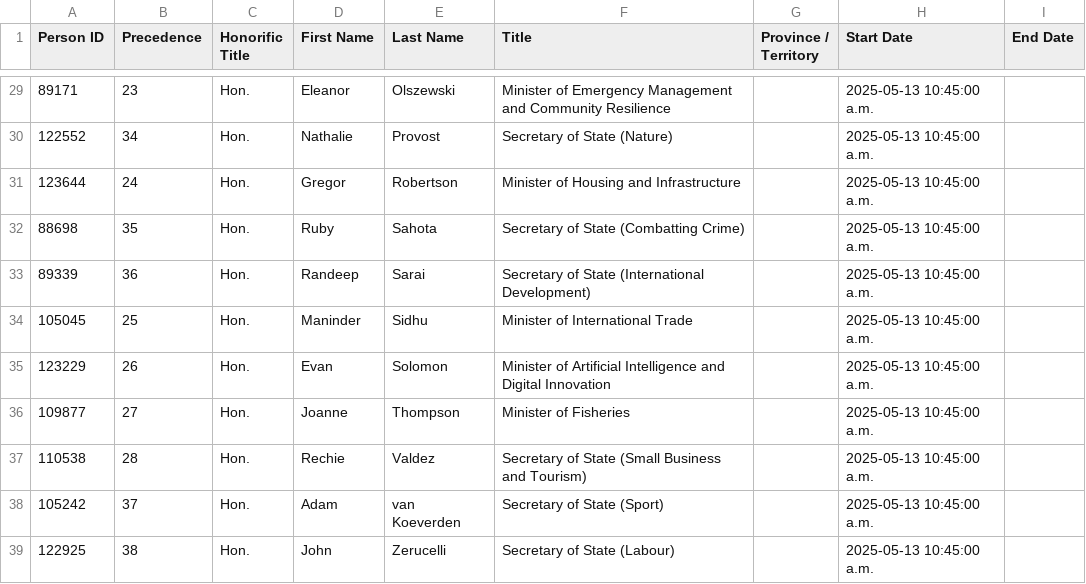
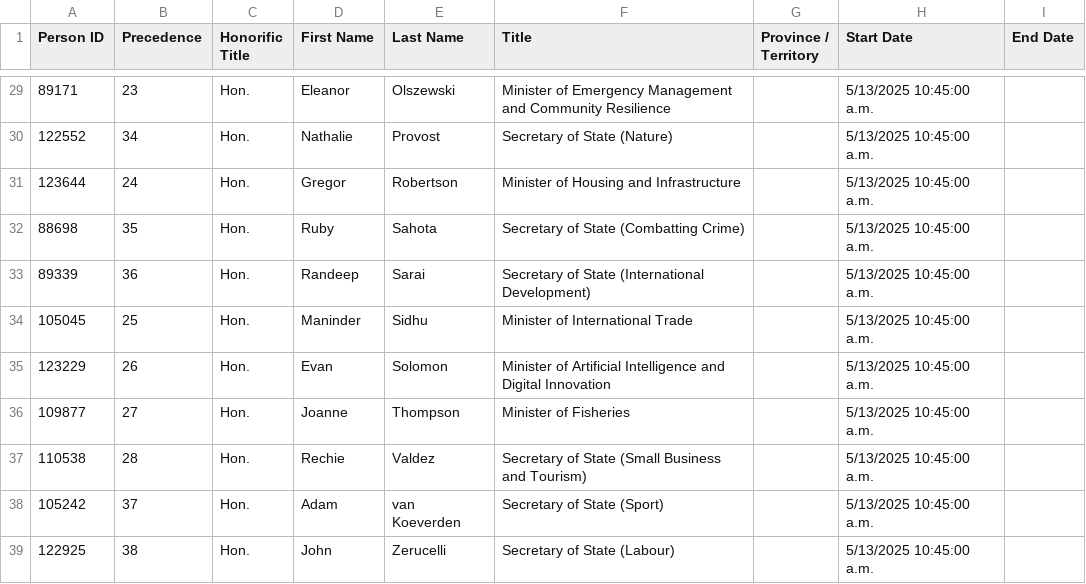
Before and after one commit to CPDI-CPDI/GCOrgName, a CSV file: Resources/lead_ministries_en.csv, drawn as a sheet; only a part is shown, gaps mark what is left out; the diff covers the shown part only.

```diff
--- a/Resources/lead_ministries_en.csv
+++ b/Resources/lead_ministries_en.csv
@@ -29,11 +29,11 @@
-89171,23,Hon.,Eleanor,Olszewski,Minister of Emergency Management and Community Resilience,,2025-05-13 10:45:00 a.m.,
-122552,34,Hon.,Nathalie,Provost,Secretary of State (Nature),,2025-05-13 10:45:00 a.m.,
-123644,24,Hon.,Gregor,Robertson,Minister of Housing and Infrastructure,,2025-05-13 10:45:00 a.m.,
-88698,35,Hon.,Ruby,Sahota,Secretary of State (Combatting Crime),,2025-05-13 10:45:00 a.m.,
-89339,36,Hon.,Randeep,Sarai,Secretary of State (International Development),,2025-05-13 10:45:00 a.m.,
-105045,25,Hon.,Maninder,Sidhu,Minister of International Trade,,2025-05-13 10:45:00 a.m.,
-123229,26,Hon.,Evan,Solomon,Minister of Artificial Intelligence and Digital Innovation,,2025-05-13 10:45:00 a.m.,
-109877,27,Hon.,Joanne,Thompson,Minister of Fisheries,,2025-05-13 10:45:00 a.m.,
-110538,28,Hon.,Rechie,Valdez,Secretary of State (Small Business and Tourism),,2025-05-13 10:45:00 a.m.,
-105242,37,Hon.,Adam,van Koeverden,Secretary of State (Sport),,2025-05-13 10:45:00 a.m.,
-122925,38,Hon.,John,Zerucelli,Secretary of State (Labour),,2025-05-13 10:45:00 a.m.,
+89171,23,Hon.,Eleanor,Olszewski,Minister of Emergency Management and Community Resilience,,5/13/2025 10:45:00 a.m.,
+122552,34,Hon.,Nathalie,Provost,Secretary of State (Nature),,5/13/2025 10:45:00 a.m.,
+123644,24,Hon.,Gregor,Robertson,Minister of Housing and Infrastructure,,5/13/2025 10:45:00 a.m.,
+88698,35,Hon.,Ruby,Sahota,Secretary of State (Combatting Crime),,5/13/2025 10:45:00 a.m.,
+89339,36,Hon.,Randeep,Sarai,Secretary of State (International Development),,5/13/2025 10:45:00 a.m.,
+105045,25,Hon.,Maninder,Sidhu,Minister of International Trade,,5/13/2025 10:45:00 a.m.,
+123229,26,Hon.,Evan,Solomon,Minister of Artificial Intelligence and Digital Innovation,,5/13/2025 10:45:00 a.m.,
+109877,27,Hon.,Joanne,Thompson,Minister of Fisheries,,5/13/2025 10:45:00 a.m.,
+110538,28,Hon.,Rechie,Valdez,Secretary of State (Small Business and Tourism),,5/13/2025 10:45:00 a.m.,
+105242,37,Hon.,Adam,van Koeverden,Secretary of State (Sport),,5/13/2025 10:45:00 a.m.,
+122925,38,Hon.,John,Zerucelli,Secretary of State (Labour),,5/13/2025 10:45:00 a.m.,
```
Also changed, not shown: 27 edited cells elsewhere in this file.
